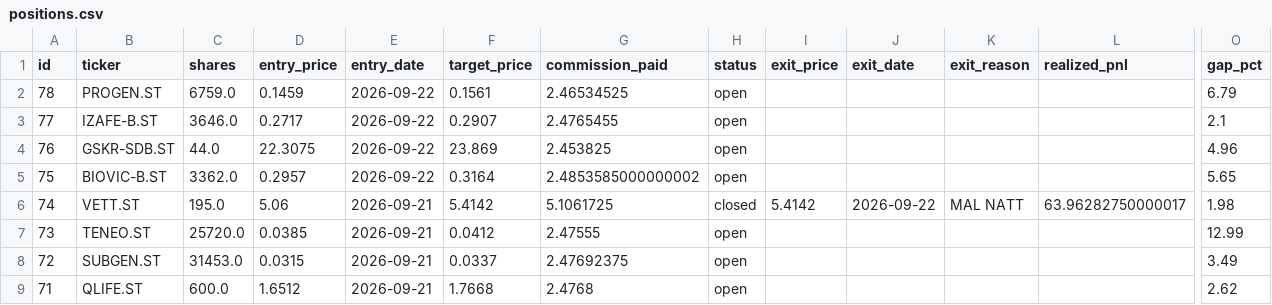
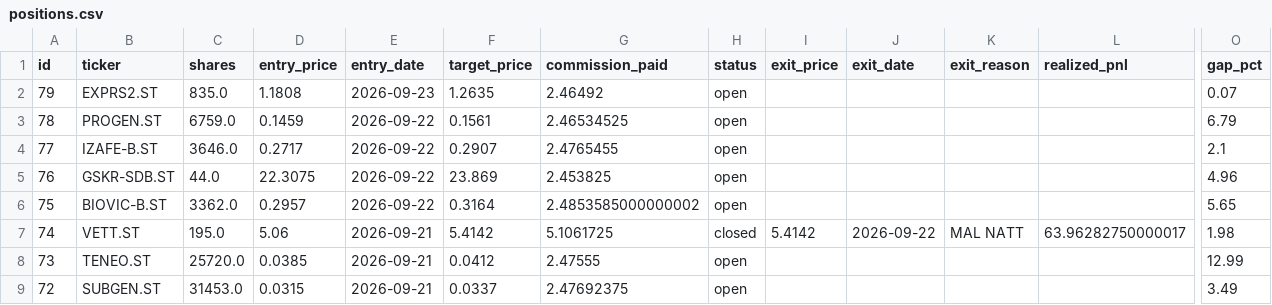
Before and after one commit to benjaminneilan16/small-cap, a CSV file: reports/positions.csv, drawn as a sheet; only a part is shown, gaps mark what is left out; the shorter side is filled out with more unchanged rows; rows hold the shown columns only; the diff names each change by its address in the sheet, - before the commit and + after, or states it on an @@ line.

```diff
--- a/reports/positions.csv
+++ b/reports/positions.csv
+row 2: 79 | EXPRS2.ST | 835.0 | 1.1808 | 2026-09-23 | 1.2635 | 2.46492 | open |  |  |  |  | 0.07
```
Also changed, not shown: reports/orders.csv, 2 other files.
